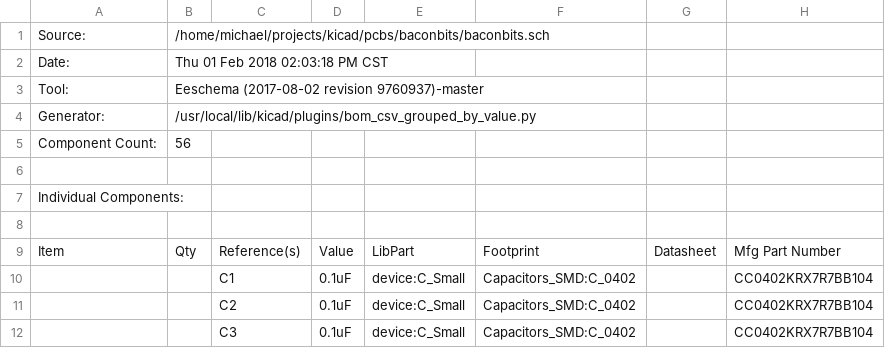
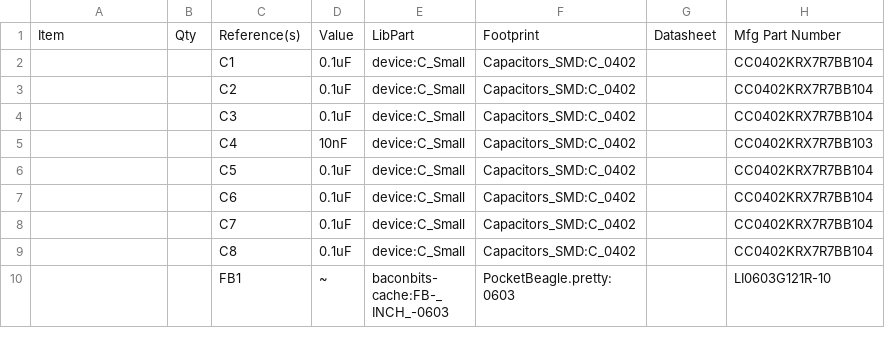
Before and after one commit to e-ale/BaconBitsCapeHW, a CSV file: baconbits.csv, drawn as a sheet; only a part is shown; the shorter side is filled out with more unchanged rows; the diff covers the shown part only; the diff names each change by its address in the sheet, - before the commit and + after, or states it on an @@ line.

Commit message:
Strip out extra info for pretty Github rendering
Signed-off-by: Michael Welling <mwelling@ieee.org>

```diff
--- a/baconbits.csv
+++ b/baconbits.csv
-row 1: Source: | /home/michael/projects/kicad/pcbs/baconbits/baconbits.sch
-row 2: Date: | Thu 01 Feb 2018 02:03:18 PM CST
-row 3: Tool: | Eeschema (2017-08-02 revision 9760937)-master
-row 4: Generator: | /usr/local/lib/kicad/plugins/bom_csv_grouped_by_value.py
-row 5: Component Count: | 56
-row 6: (empty)
-row 7: Individual Components:
-row 8: (empty)
```
Also changed, not shown: 25 removed rows elsewhere in this file.
